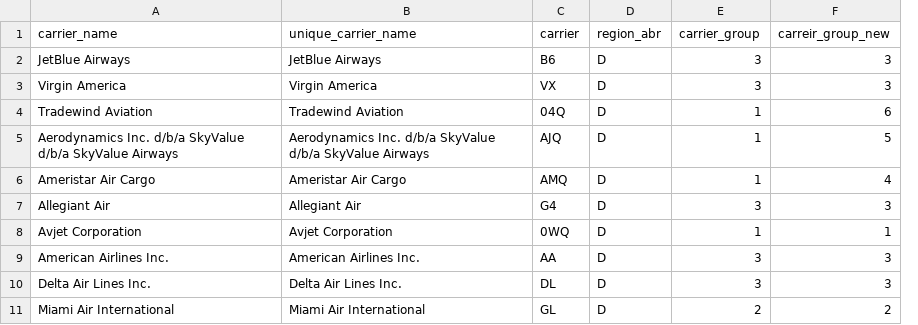
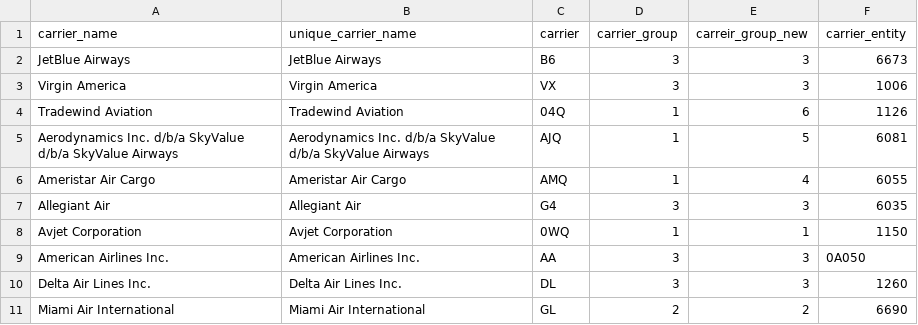
Before and after one commit to joseph-brennan/database, a CSV file: HW3/carrier.csv, drawn as a sheet; only a part is shown; removed rows and columns are numbered as before the commit, all else as after; the diff names each change by its address in the sheet, - before the commit and + after, or states it on an @@ line.

```diff
--- a/HW3/carrier.csv
+++ b/HW3/carrier.csv
-column D (region_abr), rows 2-11: all D
+column F (carrier_entity), rows 2-11: 6673 | 1006 | 1126 | 6081 | 6055 | 6035 | 1150 | 0A050 | 1260 | 6690
```
Also changed, not shown: HW3/city.csv, 2 other files.
